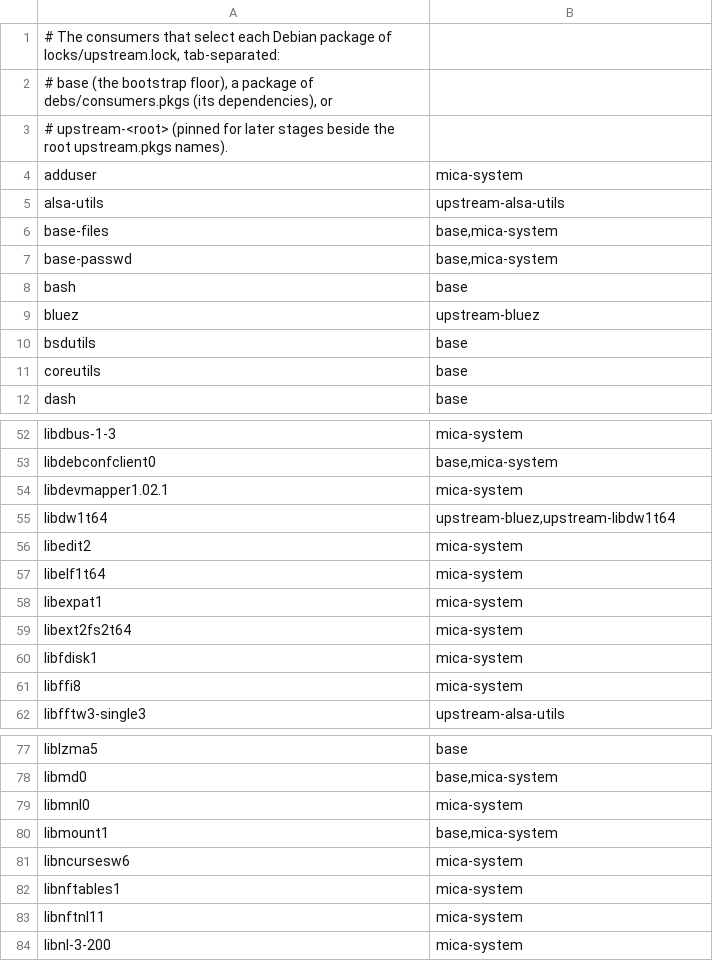
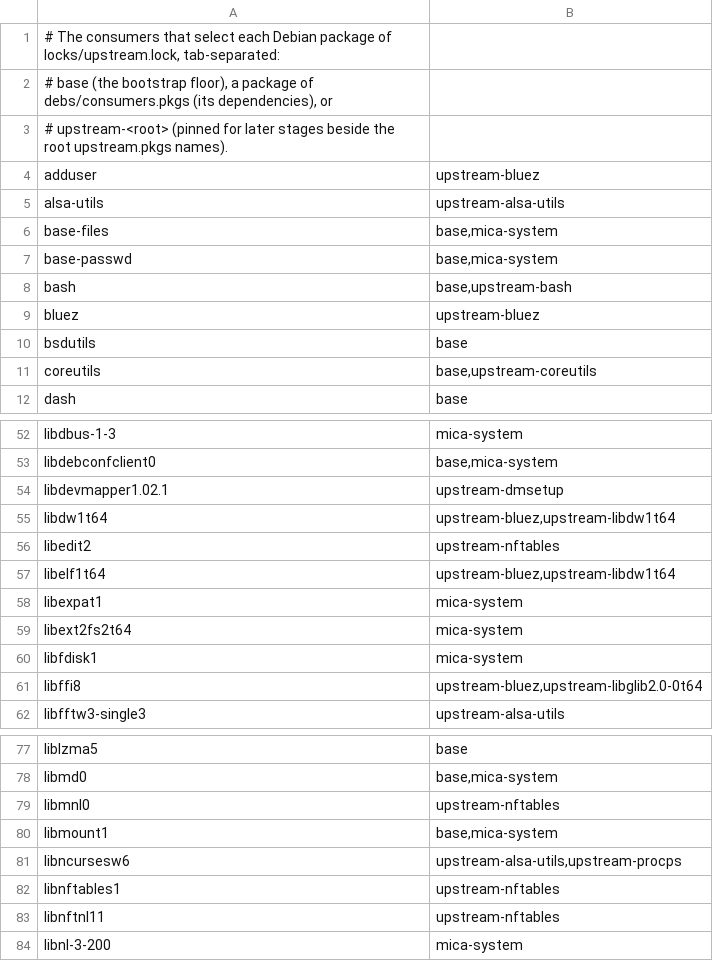
Before and after one commit to micaoss/mica-system-base, a TSV file: packages.tsv, drawn as a sheet; only a part is shown, gaps mark what is left out; the diff covers the shown part only.

Commit message:
The root is the floor, and everything beyond it is an option
The root carries what every Mica device needs and nothing else: systemd with
udev, dbus, networkd, resolved and timesyncd, mica-system, mica-ca-trust, and
busybox as the only command set. bash, dash, coreutils, findutils, grep, sed,
diffutils and gzip are installed with the rest, so every maintainer script
runs with the tools it was written for, and purged by the bootstrap's strip;
each of their commands busybox has becomes a link to it, and no other applet
is linked. root and mica log in with /bin/sh; gconv and i18n are excluded.

Everything else is an option a product adds when it composes its root:
mica-ssh (dropbear, its unit, prestart and preset, and the PAM check, now of
the pinned input.dropbear-bin), mica-tzdata (the zoneinfo of the pinned
tzdata as payload, since tzdata's postinst needs GNU date), and login,
nftables, kmod, procps, dmsetup, bash and the GNU command set as upstream
rows. mica-system 1.1.0-1 depends on the floor only and holds every getty
until /usr/bin/login exists.

assertBase asserts the floor; the busybox links are attributed in the unowned
list. docs/floor-and-options.md is the contract for a composer and what
mica-build changes to follow it. amd64: 104.3 MB and 98 packages, every
option installed on it with dpkg, and booted under systemd-nspawn.

```diff
--- a/packages.tsv
+++ b/packages.tsv
@@ -3,3 +3,3 @@
 # upstream-<root> (pinned for later stages beside the root upstream.pkgs names).
-adduser	mica-system
+adduser	upstream-bluez
 alsa-utils	upstream-alsa-utils
@@ -7,6 +7,6 @@ base-files	base,mica-system
 base-passwd	base,mica-system
-bash	base
+bash	base,upstream-bash
 bluez	upstream-bluez
 bsdutils	base
-coreutils	base
+coreutils	base,upstream-coreutils
 dash	base
@@ -53,6 +53,6 @@ libdbus-1-3	mica-system
 libdebconfclient0	base,mica-system
-libdevmapper1.02.1	mica-system
+libdevmapper1.02.1	upstream-dmsetup
 libdw1t64	upstream-bluez,upstream-libdw1t64
-libedit2	mica-system
-libelf1t64	mica-system
+libedit2	upstream-nftables
+libelf1t64	upstream-bluez,upstream-libdw1t64
 libexpat1	mica-system
@@ -60,3 +60,3 @@ libext2fs2t64	mica-system
 libfdisk1	mica-system
-libffi8	mica-system
+libffi8	upstream-bluez,upstream-libglib2.0-0t64
 libfftw3-single3	upstream-alsa-utils
@@ -78,7 +78,7 @@ liblzma5	base
 libmd0	base,mica-system
-libmnl0	mica-system
+libmnl0	upstream-nftables
 libmount1	base,mica-system
-libncursesw6	mica-system
-libnftables1	mica-system
-libnftnl11	mica-system
+libncursesw6	upstream-alsa-utils,upstream-procps
+libnftables1	upstream-nftables
+libnftnl11	upstream-nftables
 libnl-3-200	mica-system
```
Also changed, not shown: 2 removed rows and 16 edited cells elsewhere in this file, 32 other files.
